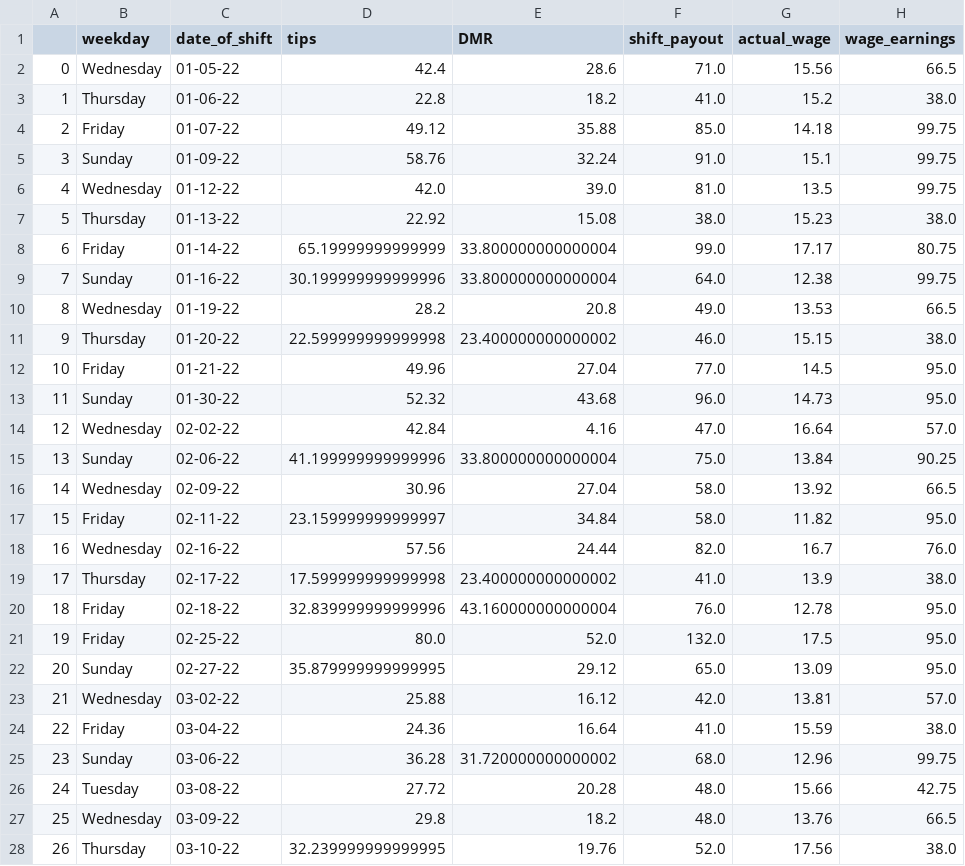
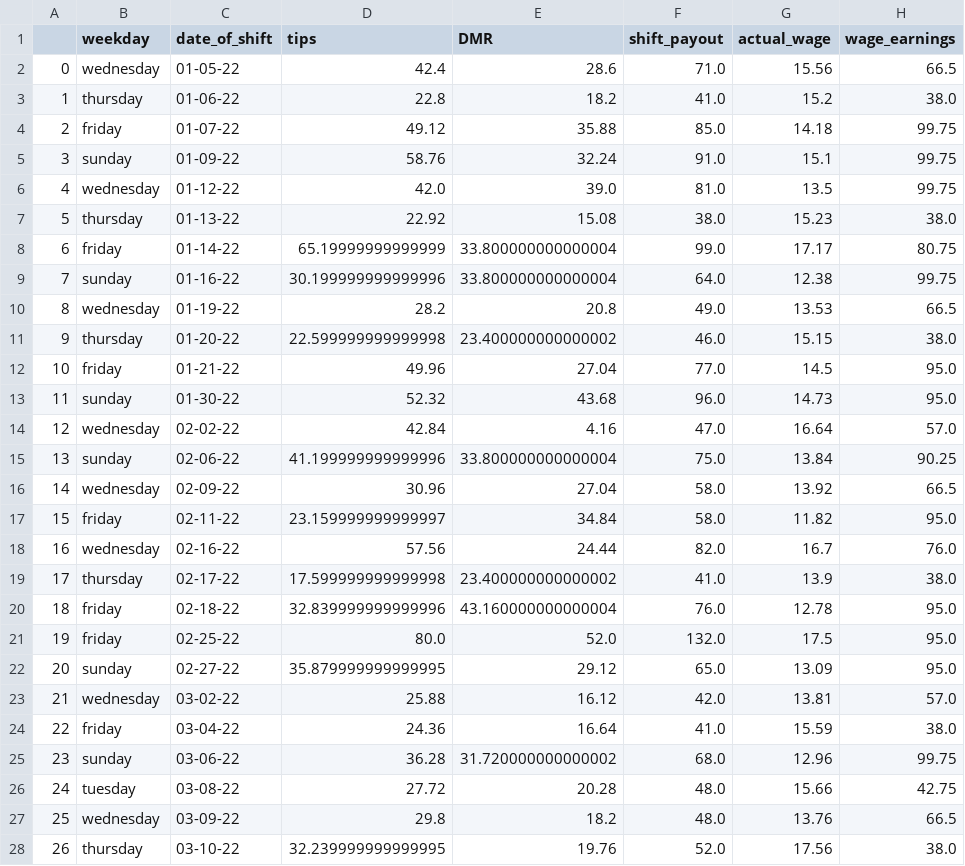
Before and after one commit to HendersonAlec2212/jj_earnings_tracker, a CSV file: clean_data/jj_earnings.csv, drawn as a sheet; only a part is shown; the diff covers the shown part only; the diff names each change by its address in the sheet, - before the commit and + after, or states it on an @@ line.

```diff
--- a/clean_data/jj_earnings.csv
+++ b/clean_data/jj_earnings.csv
-B2 (weekday): Wednesday
+B2 (weekday): wednesday
-B3 (weekday): Thursday
+B3 (weekday): thursday
-B4 (weekday): Friday
+B4 (weekday): friday
-B5 (weekday): Sunday
+B5 (weekday): sunday
-B6 (weekday): Wednesday
+B6 (weekday): wednesday
-B7 (weekday): Thursday
+B7 (weekday): thursday
-B8 (weekday): Friday
+B8 (weekday): friday
-B9 (weekday): Sunday
+B9 (weekday): sunday
-B10 (weekday): Wednesday
+B10 (weekday): wednesday
-B11 (weekday): Thursday
+B11 (weekday): thursday
-B12 (weekday): Friday
+B12 (weekday): friday
-B13 (weekday): Sunday
+B13 (weekday): sunday
-B14 (weekday): Wednesday
+B14 (weekday): wednesday
-B15 (weekday): Sunday
+B15 (weekday): sunday
-B16 (weekday): Wednesday
+B16 (weekday): wednesday
-B17 (weekday): Friday
+B17 (weekday): friday
-B18 (weekday): Wednesday
+B18 (weekday): wednesday
-B19 (weekday): Thursday
+B19 (weekday): thursday
-B20:B21 (weekday): Friday
+B20:B21 (weekday): friday
-B22 (weekday): Sunday
+B22 (weekday): sunday
-B23 (weekday): Wednesday
+B23 (weekday): wednesday
-B24 (weekday): Friday
+B24 (weekday): friday
-B25 (weekday): Sunday
+B25 (weekday): sunday
-B26 (weekday): Tuesday
+B26 (weekday): tuesday
-B27 (weekday): Wednesday
+B27 (weekday): wednesday
-B28 (weekday): Thursday
+B28 (weekday): thursday
```
Also changed, not shown: 3 added rows and 46 edited cells elsewhere in this file, 4 other files.
